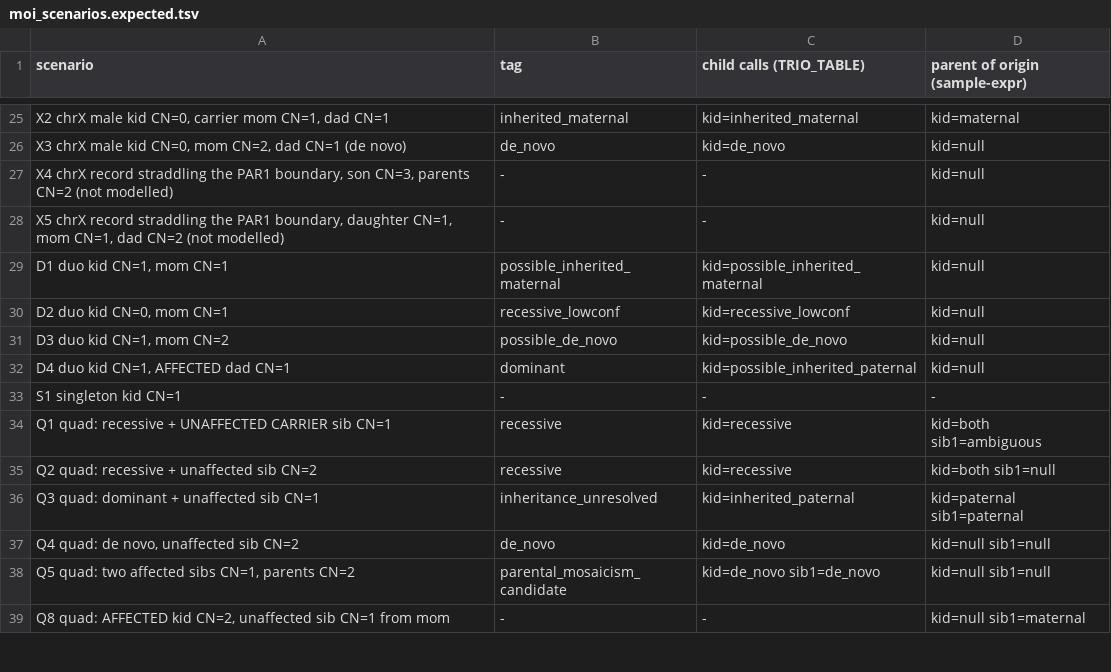
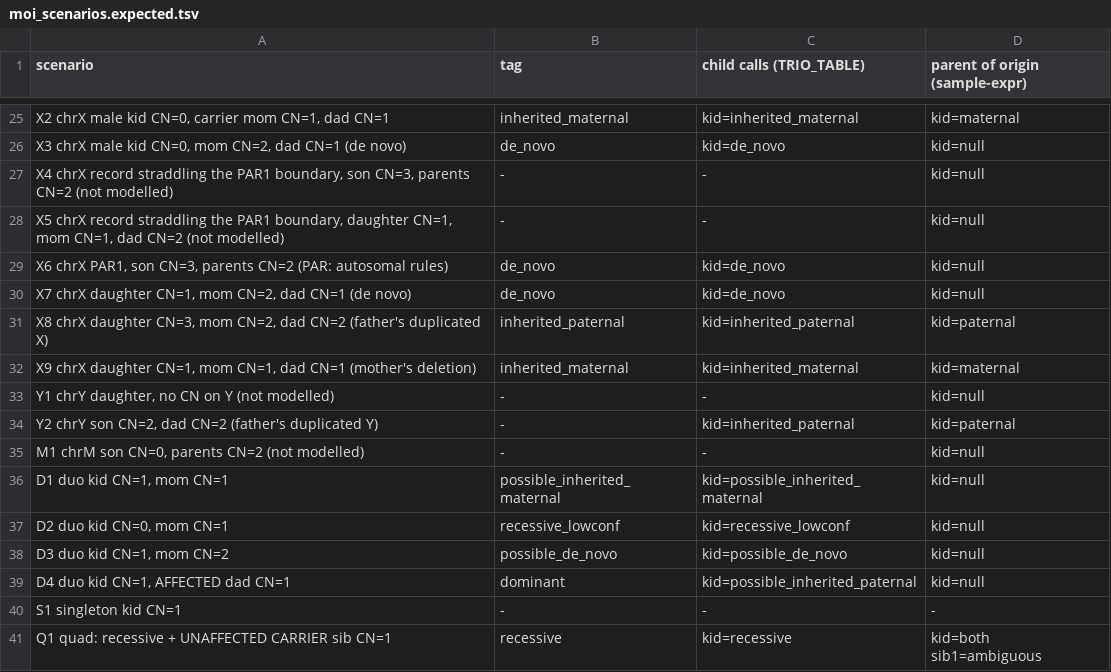
Before and after one commit to Ferlab-Ste-Justine/cnv-post-processing, a TSV file: assets/moi_scenarios.expected.tsv, drawn as a sheet; only a part is shown, gaps mark what is left out; the shorter side is filled out with more unchanged rows.

```diff
--- a/assets/moi_scenarios.expected.tsv
+++ b/assets/moi_scenarios.expected.tsv
@@ -28,2 +28,9 @@ X4  chrX record straddling the PAR1 boundary, son CN=3, parents CN=2 (not modell
 X5  chrX record straddling the PAR1 boundary, daughter CN=1, mom CN=1, dad CN=2 (not modelled)	-	-	kid=null
+X6  chrX PAR1, son CN=3, parents CN=2 (PAR: autosomal rules)	de_novo	kid=de_novo	kid=null
+X7  chrX daughter CN=1, mom CN=2, dad CN=1 (de novo)	de_novo	kid=de_novo	kid=null
+X8  chrX daughter CN=3, mom CN=2, dad CN=2 (father's duplicated X)	inherited_paternal	kid=inherited_paternal	kid=paternal
+X9  chrX daughter CN=1, mom CN=1, dad CN=1 (mother's deletion)	inherited_maternal	kid=inherited_maternal	kid=maternal
+Y1  chrY daughter, no CN on Y (not modelled)	-	-	kid=null
+Y2  chrY son CN=2, dad CN=2 (father's duplicated Y)	-	kid=inherited_paternal	kid=paternal
+M1  chrM son CN=0, parents CN=2 (not modelled)	-	-	kid=null
 D1  duo kid CN=1, mom CN=1	possible_inherited_maternal	kid=possible_inherited_maternal	kid=null
```
Also changed, not shown: assets/moi_scenarios.tsv, 10 other files.
